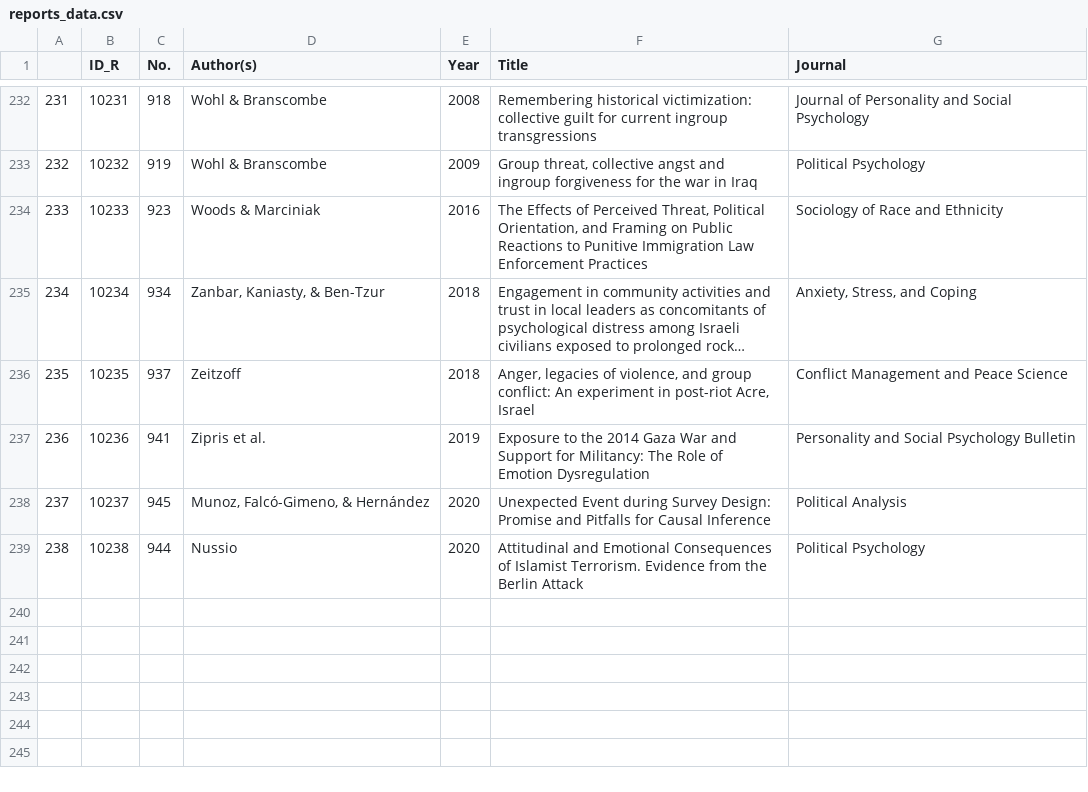
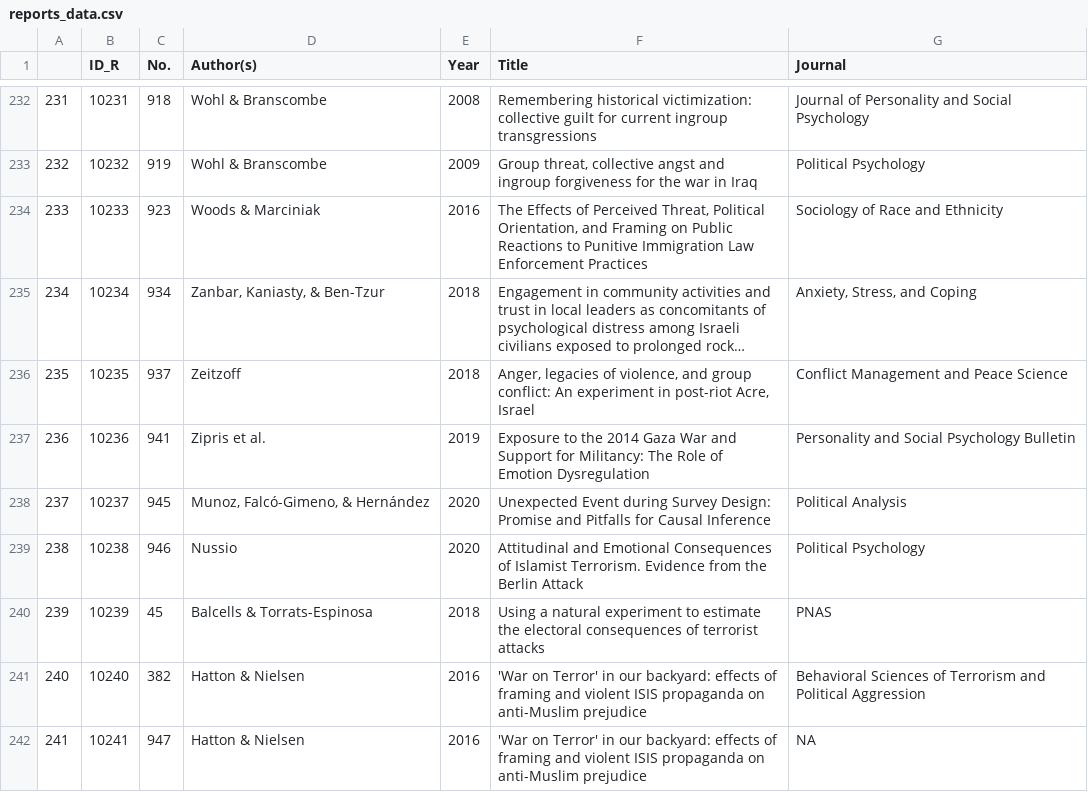
Before and after one commit to mblukac/terrorism-public-attitudes-metaanalysis, a CSV file: reports_data.csv, drawn as a sheet; only a part is shown, gaps mark what is left out; long unchanged cells end in …; the diff names each change by its address in the sheet, - before the commit and + after, or states it on an @@ line.

```diff
--- a/reports_data.csv
+++ b/reports_data.csv
-C239 (No.): 944
+C239 (No.): 946
+row 240: 239 | 10239 | 45 | Balcells & Torrats-Espinosa | 2018 | Using a natural experiment to estimate the electoral consequences of terrorist attacks | PNAS
+row 241: 240 | 10240 | 382 | Hatton & Nielsen | 2016 | 'War on Terror' in our backyard: effects of framing and violent ISIS propaganda on anti-Muslim prejudice | Behavioral Sciences of Terrorism and Political Aggression
+row 242: 241 | 10241 | 947 | Hatton & Nielsen | 2016 | 'War on Terror' in our backyard: effects of framing and violent ISIS propaganda on anti-Muslim prejudice | NA
```
Also changed, not shown: 2 other files.
